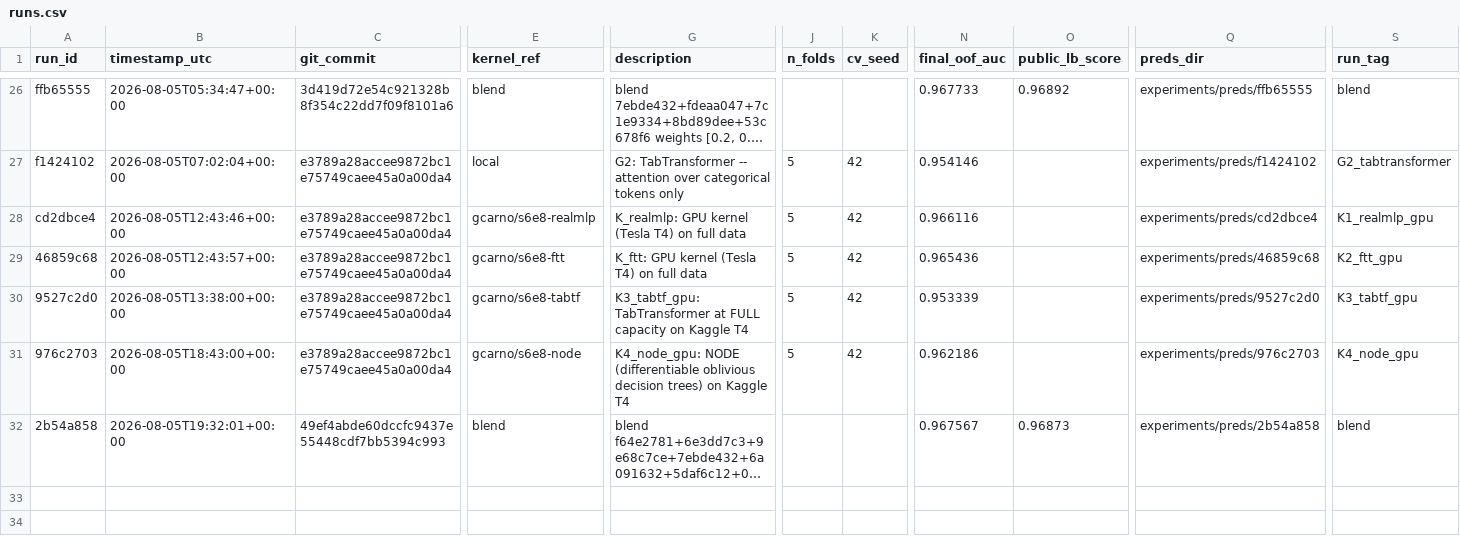
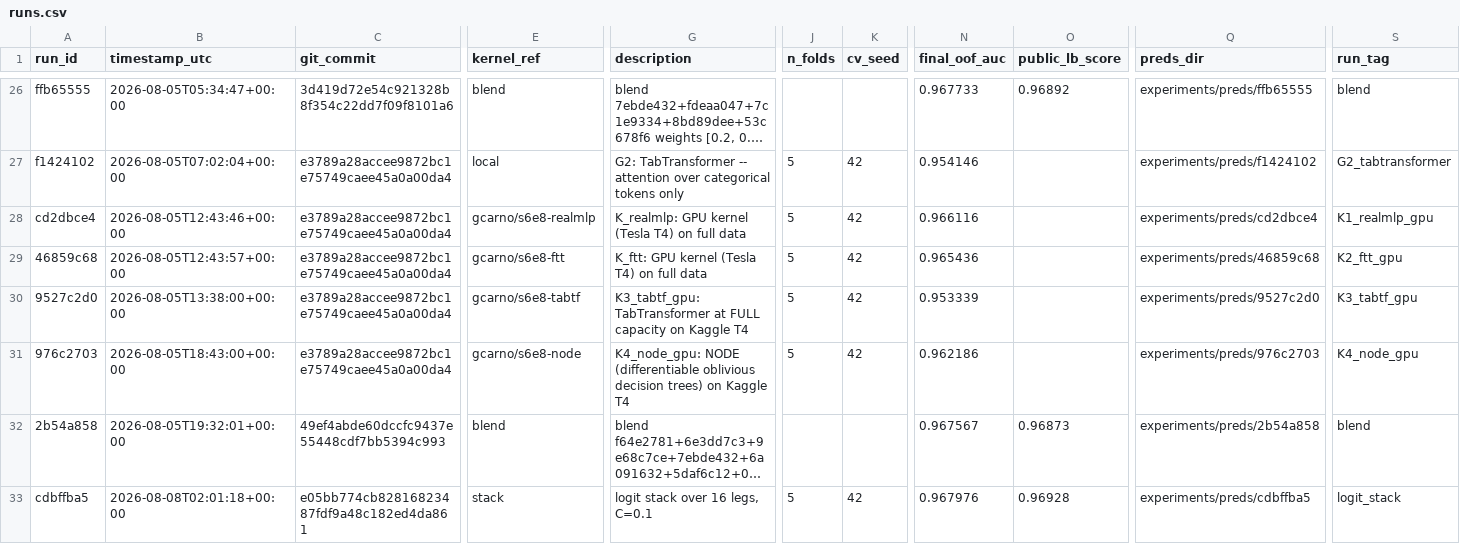
Before and after one commit to gccarno/kaggle_playground_s6e8, a CSV file: experiments/runs.csv, drawn as a sheet; only a part is shown, gaps mark what is left out; long unchanged cells end in …; rows hold the shown columns only; the diff names each change by its address in the sheet, - before the commit and + after, or states it on an @@ line.

```diff
--- a/experiments/runs.csv
+++ b/experiments/runs.csv
+row 33: cdbffba5 | 2026-08-08T02:01:18+00:00 | e05bb774cb82816823487fdf9a48c182ed4da861 | stack | logit stack over 16 legs, C=0.1 | 5 | 42 | 0.967976 | 0.96928 | experiments/preds/cdbffba5 | logit_stack
```
Also changed, not shown: 3 other files.
